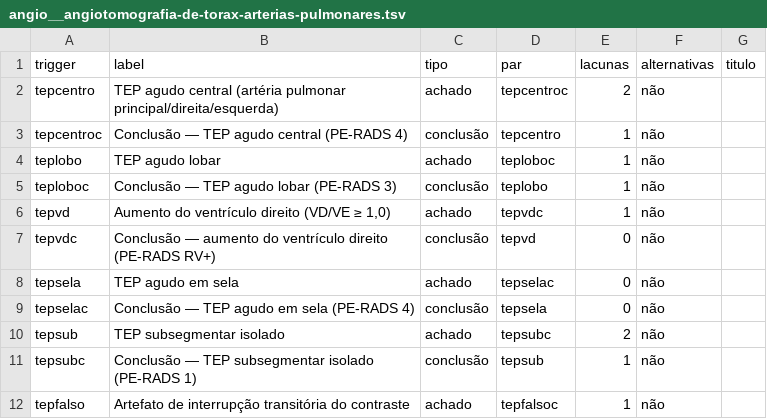
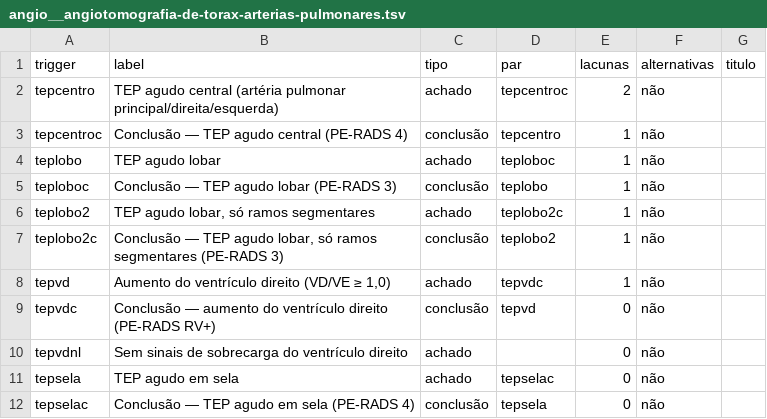
Before and after one commit to svrkd/espanso-rad, a TSV file: skills/laude/references/indices/angio__angiotomografia-de-torax-arterias-pulmonares.tsv, drawn as a sheet; only a part is shown; the shorter side is filled out with more unchanged rows.

```diff
--- a/skills/laude/references/indices/angio__angiotomografia-de-torax-arterias-pulmonares.tsv
+++ b/skills/laude/references/indices/angio__angiotomografia-de-torax-arterias-pulmonares.tsv
@@ -5,4 +5,7 @@ teplobo	TEP agudo lobar	achado	teploboc	1	não
 teploboc	Conclusão — TEP agudo lobar (PE-RADS 3)	conclusão	teplobo	1	não	
+teplobo2	TEP agudo lobar, só ramos segmentares	achado	teplobo2c	1	não	
+teplobo2c	Conclusão — TEP agudo lobar, só ramos segmentares (PE-RADS 3)	conclusão	teplobo2	1	não	
 tepvd	Aumento do ventrículo direito (VD/VE ≥ 1,0)	achado	tepvdc	1	não	
 tepvdc	Conclusão — aumento do ventrículo direito (PE-RADS RV+)	conclusão	tepvd	0	não	
+tepvdnl	Sem sinais de sobrecarga do ventrículo direito	achado		0	não	
 tepsela	TEP agudo em sela	achado	tepselac	0	não	
```
Also changed, not shown: skills/laude/references/indices/rm__templates__2.tsv, skills/laude/references/indices/tc__cranio-encefalo-snc__1.tsv, 7 other files.
